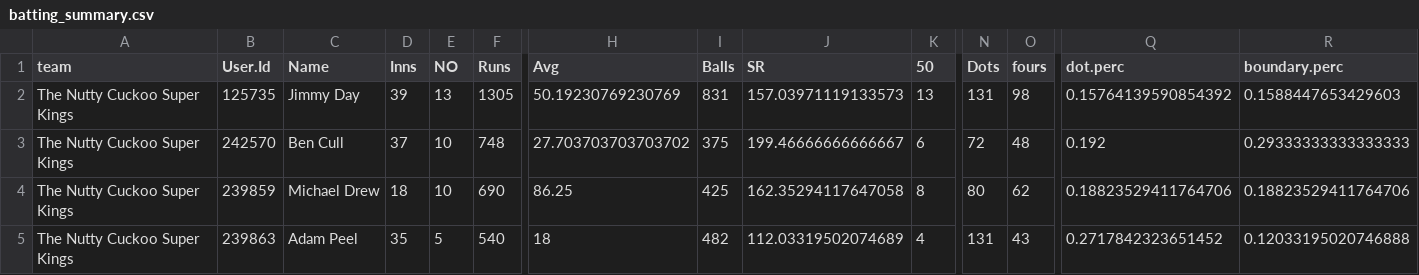
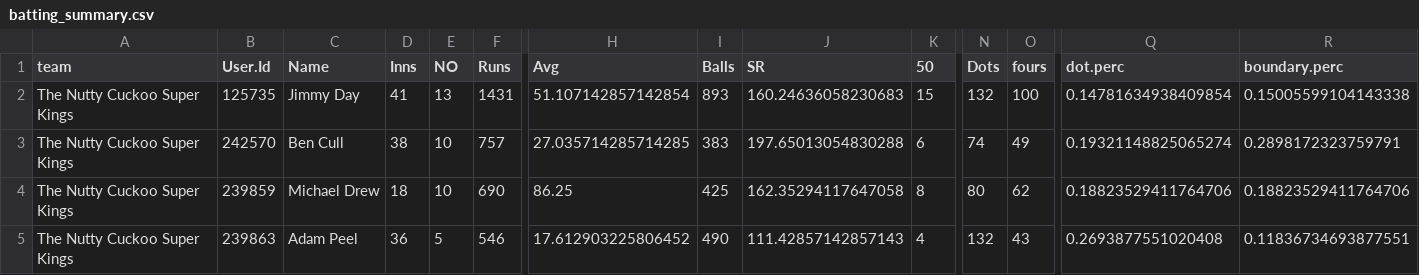
Before and after one commit to jimmyday12/nutty-cuckoo-super-kings, a CSV file: data/batting_summary.csv, drawn as a sheet; only a part is shown, gaps mark what is left out; the diff covers the shown part only; the diff names each change by its address in the sheet, - before the commit and + after, or states it on an @@ line.

```diff
--- a/data/batting_summary.csv
+++ b/data/batting_summary.csv
-D2 (Inns): 39
+D2 (Inns): 41
-F2 (Runs): 1305
+F2 (Runs): 1431
-H2 (Avg): 50.19230769230769
+H2 (Avg): 51.107142857142854
-I2 (Balls): 831
+I2 (Balls): 893
-J2 (SR): 157.03971119133573
+J2 (SR): 160.24636058230683
-K2 (50): 13
+K2 (50): 15
-N2 (Dots): 131
+N2 (Dots): 132
-O2 (fours): 98
+O2 (fours): 100
-Q2 (dot.perc): 0.15764139590854392
+Q2 (dot.perc): 0.14781634938409854
-R2 (boundary.perc): 0.1588447653429603
+R2 (boundary.perc): 0.15005599104143338
-D3 (Inns): 37
+D3 (Inns): 38
-F3 (Runs): 748
+F3 (Runs): 757
-H3 (Avg): 27.703703703703702
+H3 (Avg): 27.035714285714285
-I3 (Balls): 375
+I3 (Balls): 383
-J3 (SR): 199.46666666666667
+J3 (SR): 197.65013054830288
-N3 (Dots): 72
+N3 (Dots): 74
-O3 (fours): 48
+O3 (fours): 49
-Q3 (dot.perc): 0.192
+Q3 (dot.perc): 0.19321148825065274
-R3 (boundary.perc): 0.29333333333333333
+R3 (boundary.perc): 0.2898172323759791
-D5 (Inns): 35
+D5 (Inns): 36
-F5 (Runs): 540
+F5 (Runs): 546
-H5 (Avg): 18
+H5 (Avg): 17.612903225806452
-I5 (Balls): 482
+I5 (Balls): 490
-J5 (SR): 112.03319502074689
+J5 (SR): 111.42857142857143
-N5 (Dots): 131
+N5 (Dots): 132
-Q5 (dot.perc): 0.2717842323651452
+Q5 (dot.perc): 0.2693877551020408
-R5 (boundary.perc): 0.12033195020746888
+R5 (boundary.perc): 0.11836734693877551
```
Also changed, not shown: 41 edited cells elsewhere in this file, data/batting.csv, data/batting_combined.csv, 3 other files.
